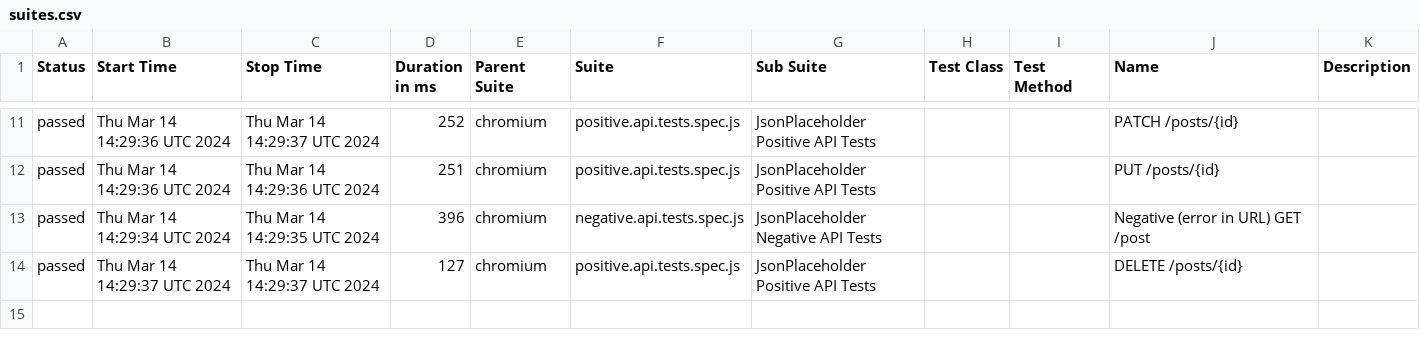
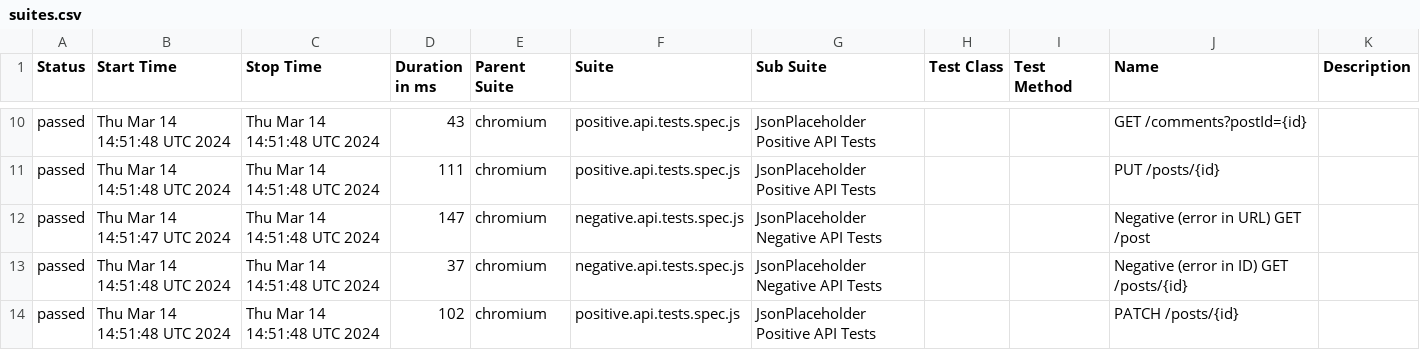
Before and after one commit to alexkashin90/playwright-api-framework, a CSV file: data/suites.csv, drawn as a sheet; only a part is shown, gaps mark what is left out; the diff covers the shown part only.

```diff
--- a/data/suites.csv
+++ b/data/suites.csv
@@ -11,4 +10,5 @@
-"passed","Thu Mar 14 14:29:36 UTC 2024","Thu Mar 14 14:29:37 UTC 2024","252","chromium","positive.api.tests.spec.js","JsonPlaceholder Positive API Tests","","","PATCH /posts/{id}",""
-"passed","Thu Mar 14 14:29:36 UTC 2024","Thu Mar 14 14:29:36 UTC 2024","251","chromium","positive.api.tests.spec.js","JsonPlaceholder Positive API Tests","","","PUT /posts/{id}",""
-"passed","Thu Mar 14 14:29:34 UTC 2024","Thu Mar 14 14:29:35 UTC 2024","396","chromium","negative.api.tests.spec.js","JsonPlaceholder Negative API Tests","","","Negative (error in URL) GET /post",""
-"passed","Thu Mar 14 14:29:37 UTC 2024","Thu Mar 14 14:29:37 UTC 2024","127","chromium","positive.api.tests.spec.js","JsonPlaceholder Positive API Tests","","","DELETE /posts/{id}",""
+"passed","Thu Mar 14 14:51:48 UTC 2024","Thu Mar 14 14:51:48 UTC 2024","43","chromium","positive.api.tests.spec.js","JsonPlaceholder Positive API Tests","","","GET /comments?postId={id}",""
+"passed","Thu Mar 14 14:51:48 UTC 2024","Thu Mar 14 14:51:48 UTC 2024","111","chromium","positive.api.tests.spec.js","JsonPlaceholder Positive API Tests","","","PUT /posts/{id}",""
+"passed","Thu Mar 14 14:51:47 UTC 2024","Thu Mar 14 14:51:48 UTC 2024","147","chromium","negative.api.tests.spec.js","JsonPlaceholder Negative API Tests","","","Negative (error in URL) GET /post",""
+"passed","Thu Mar 14 14:51:48 UTC 2024","Thu Mar 14 14:51:48 UTC 2024","37","chromium","negative.api.tests.spec.js","JsonPlaceholder Negative API Tests","","","Negative (error in ID) GET /posts/{id}",""
+"passed","Thu Mar 14 14:51:48 UTC 2024","Thu Mar 14 14:51:48 UTC 2024","102","chromium","positive.api.tests.spec.js","JsonPlaceholder Positive API Tests","","","PATCH /posts/{id}",""
```
Also changed, not shown: 1 removed row and 37 edited cells elsewhere in this file, 40 other files.
